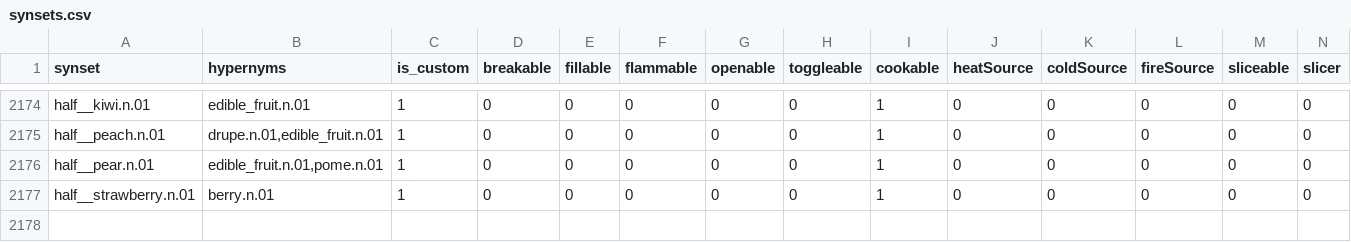
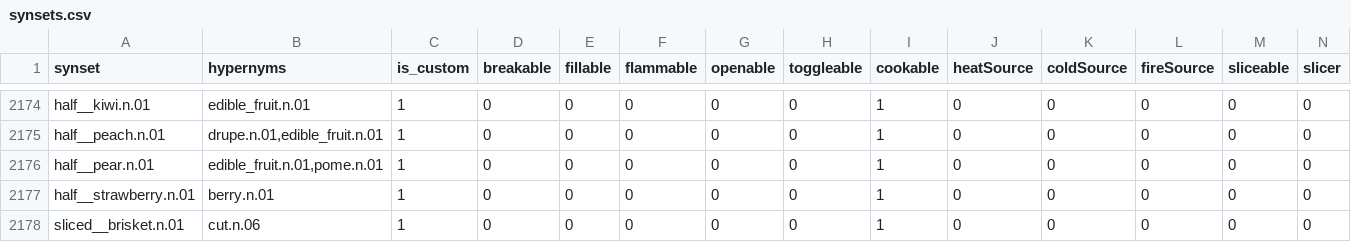
Before and after one commit to StanfordVL/OmniGibson, a CSV file: bddl/bddl/generated_data/synsets.csv, drawn as a sheet; only a part is shown, gaps mark what is left out; rows hold the shown columns only; the diff names each change by its address in the sheet, - before the commit and + after, or states it on an @@ line.

```diff
--- a/bddl/bddl/generated_data/synsets.csv
+++ b/bddl/bddl/generated_data/synsets.csv
+row 2178: sliced__brisket.n.01 | cut.n.06 | 1 | 0 | 0 | 0 | 0 | 0 | 1 | 0 | 0 | 0 | 0 | 0
```
Also changed, not shown: bddl/bddl/generated_data/category_mapping.csv, 7 other files.
